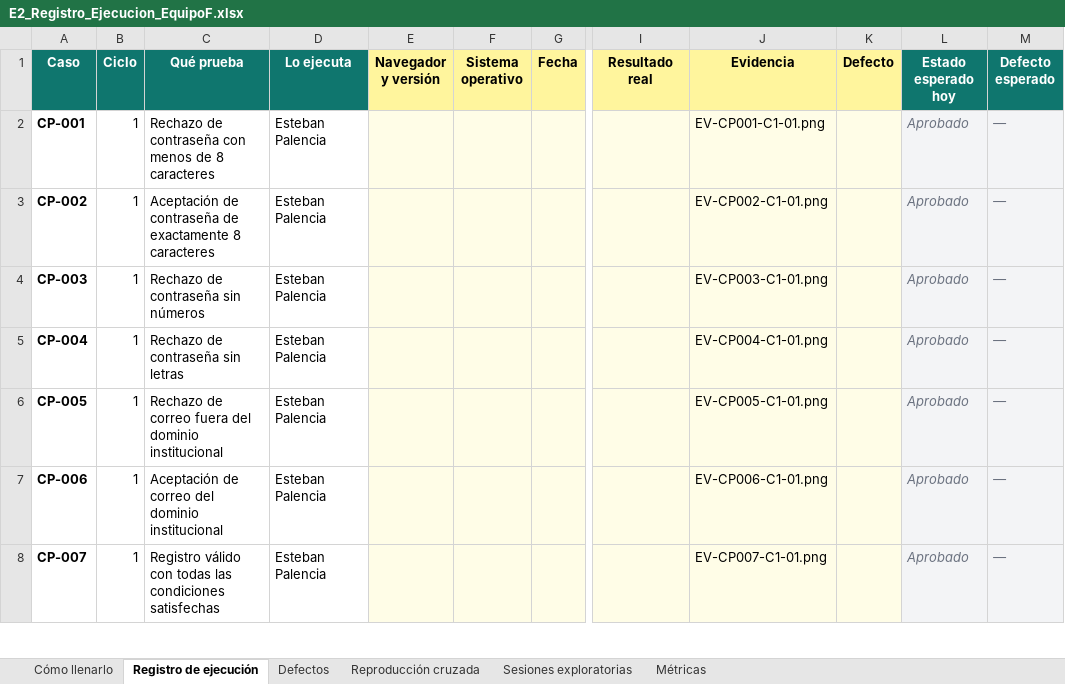
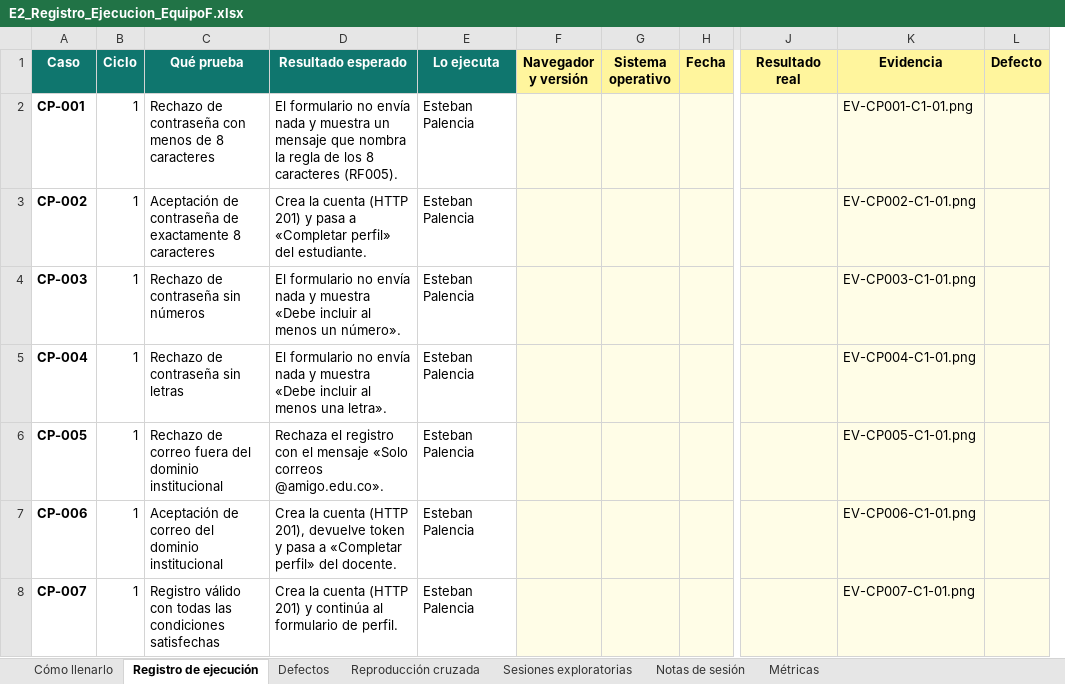
Before and after one commit to seabastian77/profe-conecta, an Excel workbook: docs/entrega-2/E2_Registro_Ejecucion_EquipoF.xlsx, sheet Registro de ejecución, drawn as a sheet; only a part is shown, gaps mark what is left out; values as stored, in another font and other column widths than the file's, no borders; removed rows and columns are numbered as before the commit, all else as after; the diff covers the shown part only; the diff names each change by its address in the sheet, - before the commit and + after, or states it on an @@ line.

```diff
--- a/docs/entrega-2/E2_Registro_Ejecucion_EquipoF.xlsx (sheet Registro de ejecución)
+++ b/docs/entrega-2/E2_Registro_Ejecucion_EquipoF.xlsx (sheet Registro de ejecución)
+sheet tab: Notas de sesión
+column D (Resultado esperado), rows 2-8: El formulario no envía nada y muestra un mensaje que nombra la regla de los 8 caracteres (RF005). | Crea la cuenta (HTTP 201) y pasa a «Completar perfil» del estudiante. | El formulario no envía nada y muestra «Debe incluir al menos un número». | El formulario no envía nada y muestra «Debe incluir al menos una letra». | Rechaza el registro con el mensaje «Solo correos @amigo.edu.co». | Crea la cuenta (HTTP 201), devuelve token y pasa a «Completar perfil» del docente. | Crea la cuenta (HTTP 201) y continúa al formulario de perfil.
-column L (Estado esperado hoy), rows 2-8: all Aprobado
-column M (Defecto esperado), rows 2-8: all —
```
Also changed, not shown: 6 edited cells elsewhere in this sheet, sheet Sesiones exploratorias, sheet Cómo llenarlo, sheet Métricas, sheet Defectos, sheet Reproducción cruzada, 14 other files.
